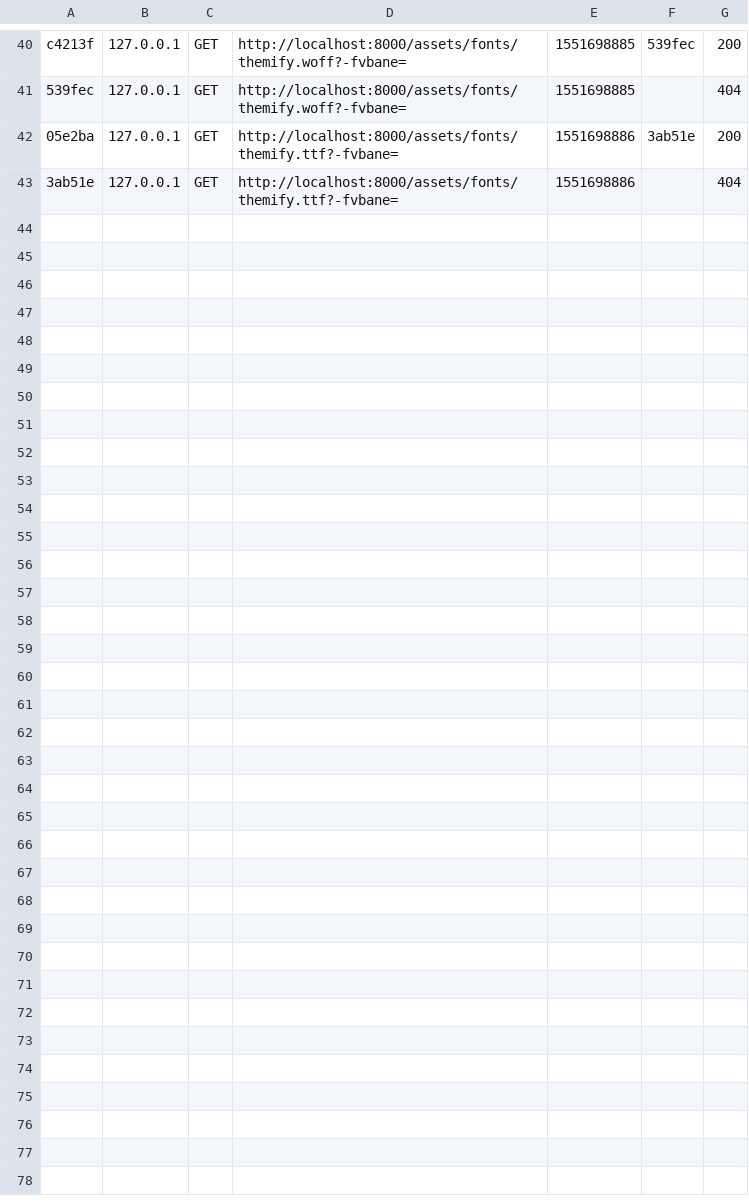
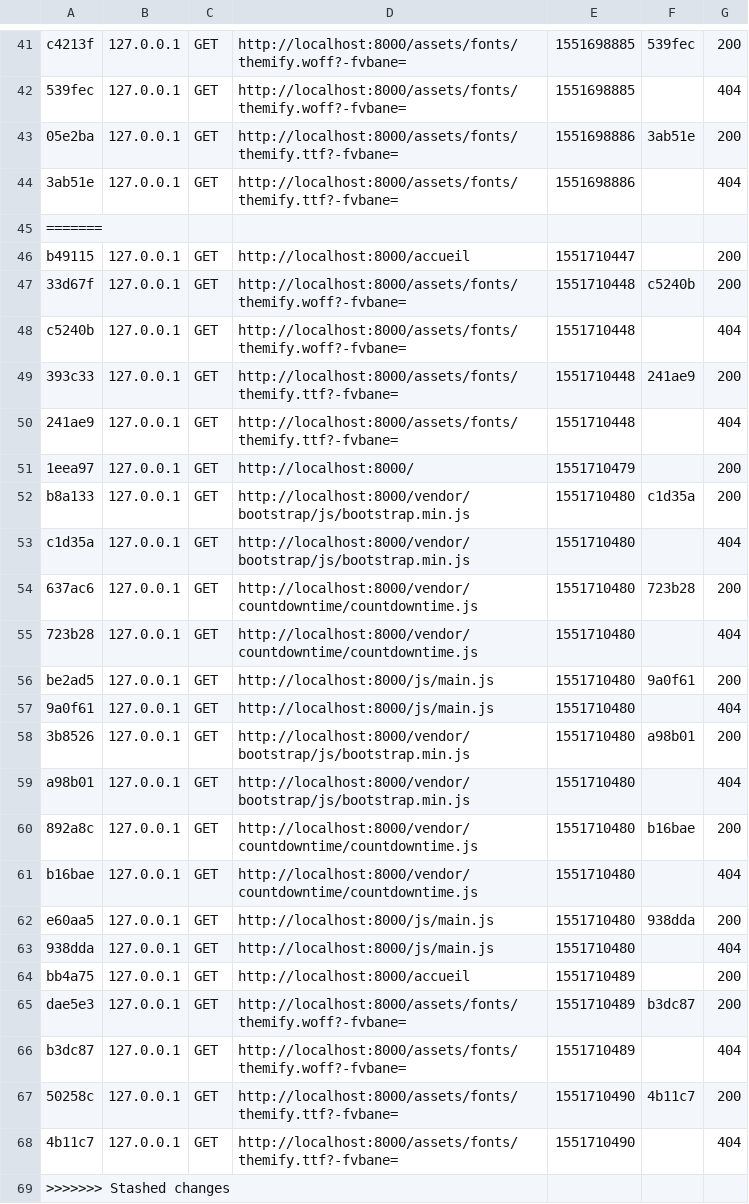
Before and after one commit to ProjetFokontany/Fokontany, a CSV file: var/cache/dev/profiler/index.csv, drawn as a sheet; only a part is shown, gaps mark what is left out; the diff covers the shown part only.

```diff
--- a/var/cache/dev/profiler/index.csv
+++ b/var/cache/dev/profiler/index.csv
@@ -43 +44,26 @@ c4213f,127.0.0.1,GET,http://localhost:8000/assets/fonts/themify.woff?-fvbane=,15
 3ab51e,127.0.0.1,GET,http://localhost:8000/assets/fonts/themify.ttf?-fvbane=,1551698886,,404
+=======
+b49115,127.0.0.1,GET,http://localhost:8000/accueil,1551710447,,200
+33d67f,127.0.0.1,GET,http://localhost:8000/assets/fonts/themify.woff?-fvbane=,1551710448,c5240b,200
+c5240b,127.0.0.1,GET,http://localhost:8000/assets/fonts/themify.woff?-fvbane=,1551710448,,404
+393c33,127.0.0.1,GET,http://localhost:8000/assets/fonts/themify.ttf?-fvbane=,1551710448,241ae9,200
+241ae9,127.0.0.1,GET,http://localhost:8000/assets/fonts/themify.ttf?-fvbane=,1551710448,,404
+1eea97,127.0.0.1,GET,http://localhost:8000/,1551710479,,200
+b8a133,127.0.0.1,GET,http://localhost:8000/vendor/bootstrap/js/bootstrap.min.js,1551710480,c1d35a,200
+c1d35a,127.0.0.1,GET,http://localhost:8000/vendor/bootstrap/js/bootstrap.min.js,1551710480,,404
+637ac6,127.0.0.1,GET,http://localhost:8000/vendor/countdowntime/countdowntime.js,1551710480,723b28,200
+723b28,127.0.0.1,GET,http://localhost:8000/vendor/countdowntime/countdowntime.js,1551710480,,404
+be2ad5,127.0.0.1,GET,http://localhost:8000/js/main.js,1551710480,9a0f61,200
+9a0f61,127.0.0.1,GET,http://localhost:8000/js/main.js,1551710480,,404
+3b8526,127.0.0.1,GET,http://localhost:8000/vendor/bootstrap/js/bootstrap.min.js,1551710480,a98b01,200
+a98b01,127.0.0.1,GET,http://localhost:8000/vendor/bootstrap/js/bootstrap.min.js,1551710480,,404
+892a8c,127.0.0.1,GET,http://localhost:8000/vendor/countdowntime/countdowntime.js,1551710480,b16bae,200
+b16bae,127.0.0.1,GET,http://localhost:8000/vendor/countdowntime/countdowntime.js,1551710480,,404
+e60aa5,127.0.0.1,GET,http://localhost:8000/js/main.js,1551710480,938dda,200
+938dda,127.0.0.1,GET,http://localhost:8000/js/main.js,1551710480,,404
+bb4a75,127.0.0.1,GET,http://localhost:8000/accueil,1551710489,,200
+dae5e3,127.0.0.1,GET,http://localhost:8000/assets/fonts/themify.woff?-fvbane=,1551710489,b3dc87,200
+b3dc87,127.0.0.1,GET,http://localhost:8000/assets/fonts/themify.woff?-fvbane=,1551710489,,404
+50258c,127.0.0.1,GET,http://localhost:8000/assets/fonts/themify.ttf?-fvbane=,1551710490,4b11c7,200
+4b11c7,127.0.0.1,GET,http://localhost:8000/assets/fonts/themify.ttf?-fvbane=,1551710490,,404
+>>>>>>> Stashed changes
```
Also changed, not shown: 1 added row elsewhere in this file, 9 other files.
